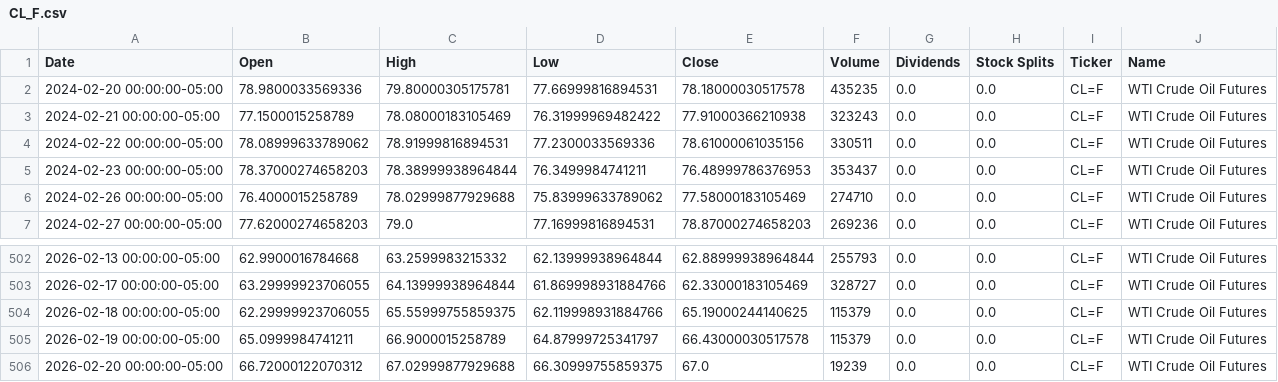
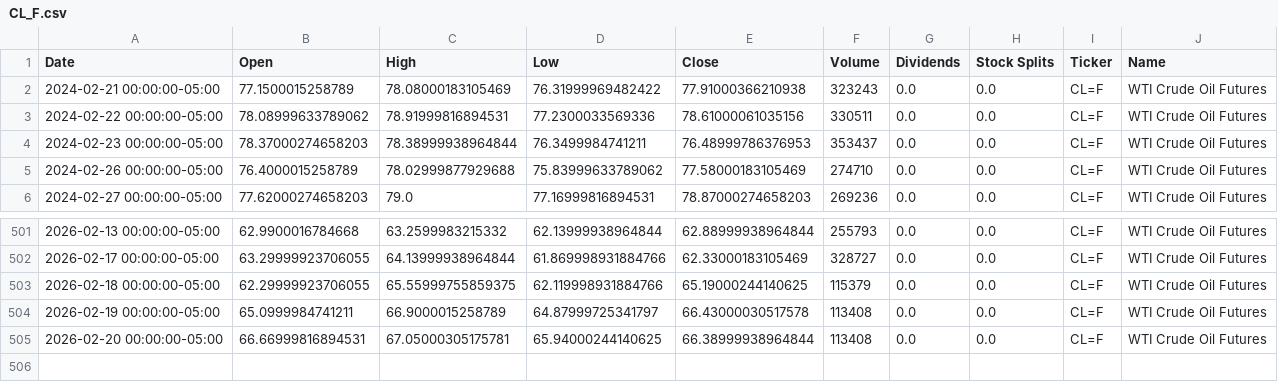
Before and after one commit to dylanmcd0/energy-analysis, a CSV file: data/financial/yfinance/CL_F.csv, drawn as a sheet; only a part is shown, gaps mark what is left out.

```diff
--- a/data/financial/yfinance/CL_F.csv
+++ b/data/financial/yfinance/CL_F.csv
@@ -1,3 +1,2 @@
 Date,Open,High,Low,Close,Volume,Dividends,Stock Splits,Ticker,Name
-2024-02-20 00:00:00-05:00,78.9800033569336,79.80000305175781,77.66999816894531,78.18000030517578,435235,0.0,0.0,CL=F,WTI Crude Oil Futures
 2024-02-21 00:00:00-05:00,77.1500015258789,78.08000183105469,76.31999969482422,77.91000366210938,323243,0.0,0.0,CL=F,WTI Crude Oil Futures
@@ -504,3 +503,3 @@ Date,Open,High,Low,Close,Volume,Dividends,Stock Splits,Ticker,Name
 2026-02-18 00:00:00-05:00,62.29999923706055,65.55999755859375,62.119998931884766,65.19000244140625,115379,0.0,0.0,CL=F,WTI Crude Oil Futures
-2026-02-19 00:00:00-05:00,65.0999984741211,66.9000015258789,64.87999725341797,66.43000030517578,115379,0.0,0.0,CL=F,WTI Crude Oil Futures
-2026-02-20 00:00:00-05:00,66.72000122070312,67.02999877929688,66.30999755859375,67.0,19239,0.0,0.0,CL=F,WTI Crude Oil Futures
+2026-02-19 00:00:00-05:00,65.0999984741211,66.9000015258789,64.87999725341797,66.43000030517578,113408,0.0,0.0,CL=F,WTI Crude Oil Futures
+2026-02-20 00:00:00-05:00,66.66999816894531,67.05000305175781,65.94000244140625,66.38999938964844,113408,0.0,0.0,CL=F,WTI Crude Oil Futures
```
Also changed, not shown: data/financial/yfinance/BZ_F.csv, data/financial/yfinance/HO_F.csv, 18 other files.
